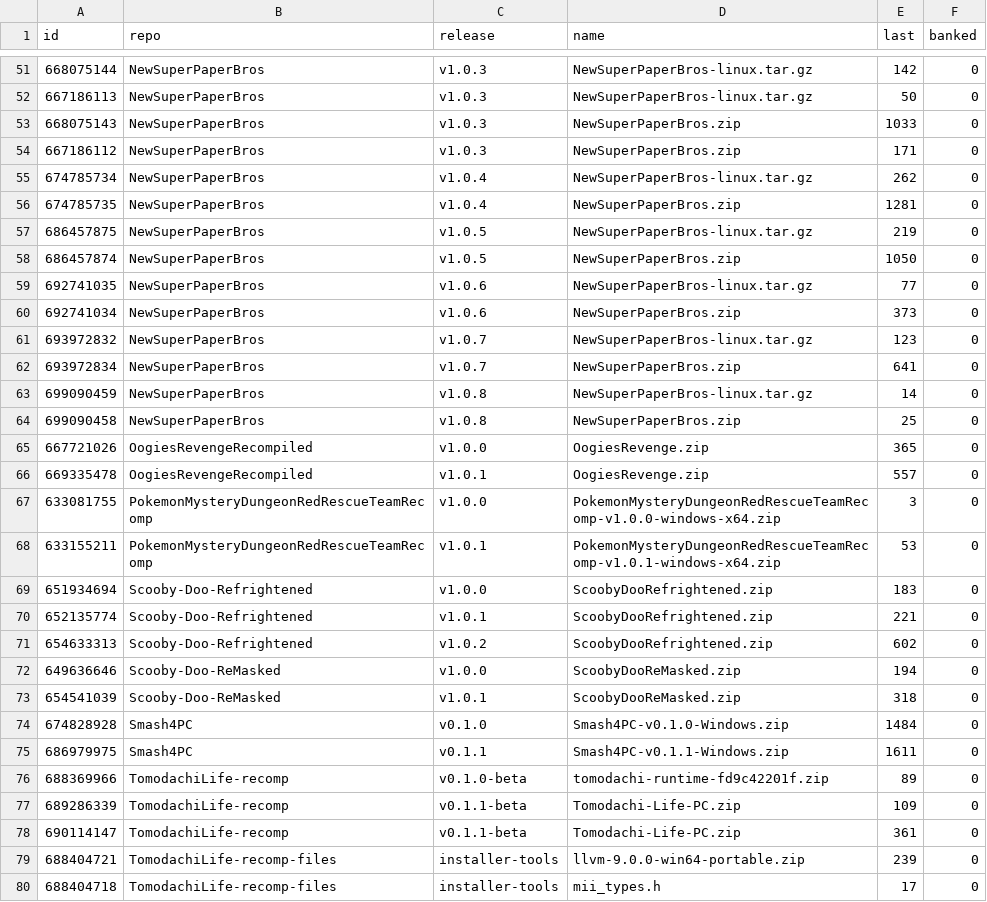
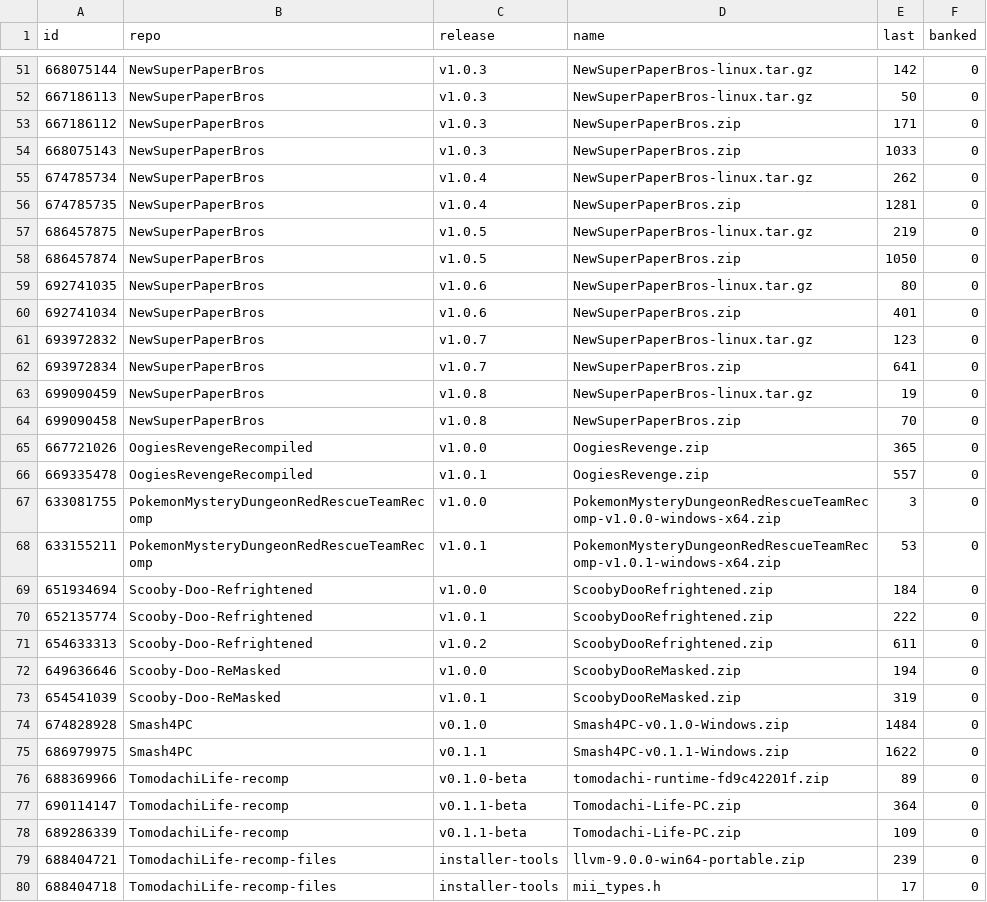
Before and after one commit to josiahg2502-glitch/github-download-tracker, a CSV file: assets.csv, drawn as a sheet; only a part is shown, gaps mark what is left out; the diff covers the shown part only.

```diff
--- a/assets.csv
+++ b/assets.csv
@@ -52,4 +52,4 @@
 "667186113","NewSuperPaperBros","v1.0.3","NewSuperPaperBros-linux.tar.gz","50","0"
+"667186112","NewSuperPaperBros","v1.0.3","NewSuperPaperBros.zip","171","0"
 "668075143","NewSuperPaperBros","v1.0.3","NewSuperPaperBros.zip","1033","0"
-"667186112","NewSuperPaperBros","v1.0.3","NewSuperPaperBros.zip","171","0"
 "674785734","NewSuperPaperBros","v1.0.4","NewSuperPaperBros-linux.tar.gz","262","0"
@@ -58,8 +58,8 @@
 "686457874","NewSuperPaperBros","v1.0.5","NewSuperPaperBros.zip","1050","0"
-"692741035","NewSuperPaperBros","v1.0.6","NewSuperPaperBros-linux.tar.gz","77","0"
-"692741034","NewSuperPaperBros","v1.0.6","NewSuperPaperBros.zip","373","0"
+"692741035","NewSuperPaperBros","v1.0.6","NewSuperPaperBros-linux.tar.gz","80","0"
+"692741034","NewSuperPaperBros","v1.0.6","NewSuperPaperBros.zip","401","0"
 "693972832","NewSuperPaperBros","v1.0.7","NewSuperPaperBros-linux.tar.gz","123","0"
 "693972834","NewSuperPaperBros","v1.0.7","NewSuperPaperBros.zip","641","0"
-"699090459","NewSuperPaperBros","v1.0.8","NewSuperPaperBros-linux.tar.gz","14","0"
-"699090458","NewSuperPaperBros","v1.0.8","NewSuperPaperBros.zip","25","0"
+"699090459","NewSuperPaperBros","v1.0.8","NewSuperPaperBros-linux.tar.gz","19","0"
+"699090458","NewSuperPaperBros","v1.0.8","NewSuperPaperBros.zip","70","0"
 "667721026","OogiesRevengeRecompiled","v1.0.0","OogiesRevenge.zip","365","0"
@@ -68,12 +68,12 @@
 "633155211","PokemonMysteryDungeonRedRescueTeamRecomp","v1.0.1","PokemonMysteryDungeonRedRescueTeamRecomp-v1.0.1-windows-x64.zip","53","0"
-"651934694","Scooby-Doo-Refrightened","v1.0.0","ScoobyDooRefrightened.zip","183","0"
-"652135774","Scooby-Doo-Refrightened","v1.0.1","ScoobyDooRefrightened.zip","221","0"
-"654633313","Scooby-Doo-Refrightened","v1.0.2","ScoobyDooRefrightened.zip","602","0"
+"651934694","Scooby-Doo-Refrightened","v1.0.0","ScoobyDooRefrightened.zip","184","0"
+"652135774","Scooby-Doo-Refrightened","v1.0.1","ScoobyDooRefrightened.zip","222","0"
+"654633313","Scooby-Doo-Refrightened","v1.0.2","ScoobyDooRefrightened.zip","611","0"
 "649636646","Scooby-Doo-ReMasked","v1.0.0","ScoobyDooReMasked.zip","194","0"
-"654541039","Scooby-Doo-ReMasked","v1.0.1","ScoobyDooReMasked.zip","318","0"
+"654541039","Scooby-Doo-ReMasked","v1.0.1","ScoobyDooReMasked.zip","319","0"
 "674828928","Smash4PC","v0.1.0","Smash4PC-v0.1.0-Windows.zip","1484","0"
-"686979975","Smash4PC","v0.1.1","Smash4PC-v0.1.1-Windows.zip","1611","0"
+"686979975","Smash4PC","v0.1.1","Smash4PC-v0.1.1-Windows.zip","1622","0"
 "688369966","TomodachiLife-recomp","v0.1.0-beta","tomodachi-runtime-fd9c42201f.zip","89","0"
+"690114147","TomodachiLife-recomp","v0.1.1-beta","Tomodachi-Life-PC.zip","364","0"
 "689286339","TomodachiLife-recomp","v0.1.1-beta","Tomodachi-Life-PC.zip","109","0"
-"690114147","TomodachiLife-recomp","v0.1.1-beta","Tomodachi-Life-PC.zip","361","0"
 "688404721","TomodachiLife-recomp-files","installer-tools","llvm-9.0.0-win64-portable.zip","239","0"
```
Also changed, not shown: 12 edited cells elsewhere in this file, downloads.csv, 1 other file.
